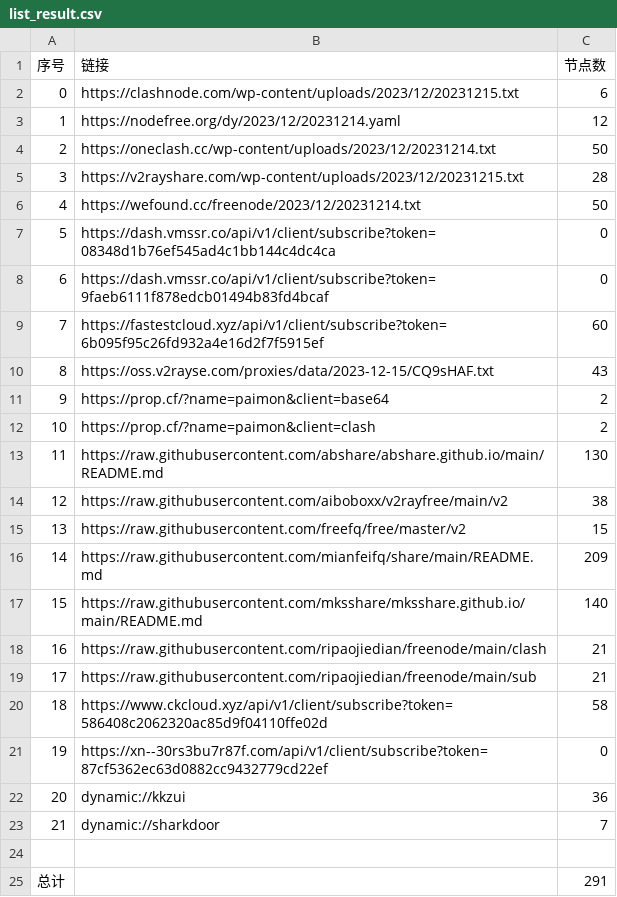
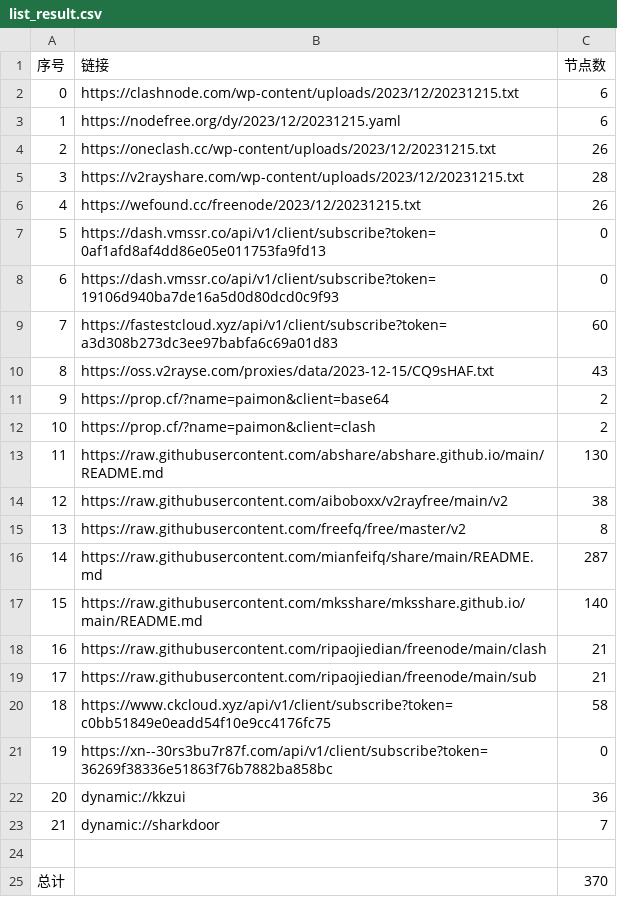
Before and after one commit to WTNLXTBL/Node-Fetch, a CSV file: list_result.csv, drawn as a sheet.

```diff
--- a/list_result.csv
+++ b/list_result.csv
@@ -2,9 +2,9 @@
 0,https://clashnode.com/wp-content/uploads/2023/12/20231215.txt,6
-1,https://nodefree.org/dy/2023/12/20231214.yaml,12
-2,https://oneclash.cc/wp-content/uploads/2023/12/20231214.txt,50
+1,https://nodefree.org/dy/2023/12/20231215.yaml,6
+2,https://oneclash.cc/wp-content/uploads/2023/12/20231215.txt,26
 3,https://v2rayshare.com/wp-content/uploads/2023/12/20231215.txt,28
-4,https://wefound.cc/freenode/2023/12/20231214.txt,50
-5,https://dash.vmssr.co/api/v1/client/subscribe?token=08348d1b76ef545ad4c1bb144c4dc4ca,0
-6,https://dash.vmssr.co/api/v1/client/subscribe?token=9faeb6111f878edcb01494b83fd4bcaf,0
-7,https://fastestcloud.xyz/api/v1/client/subscribe?token=6b095f95c26fd932a4e16d2f7f5915ef,60
+4,https://wefound.cc/freenode/2023/12/20231215.txt,26
+5,https://dash.vmssr.co/api/v1/client/subscribe?token=0af1afd8af4dd86e05e011753fa9fd13,0
+6,https://dash.vmssr.co/api/v1/client/subscribe?token=19106d940ba7de16a5d0d80dcd0c9f93,0
+7,https://fastestcloud.xyz/api/v1/client/subscribe?token=a3d308b273dc3ee97babfa6c69a01d83,60
 8,https://oss.v2rayse.com/proxies/data/2023-12-15/CQ9sHAF.txt,43
@@ -14,4 +14,4 @@
 12,https://raw.githubusercontent.com/aiboboxx/v2rayfree/main/v2,38
-13,https://raw.githubusercontent.com/freefq/free/master/v2,15
-14,https://raw.githubusercontent.com/mianfeifq/share/main/README.md,209
+13,https://raw.githubusercontent.com/freefq/free/master/v2,8
+14,https://raw.githubusercontent.com/mianfeifq/share/main/README.md,287
 15,https://raw.githubusercontent.com/mksshare/mksshare.github.io/main/README.md,140
@@ -19,4 +19,4 @@
 17,https://raw.githubusercontent.com/ripaojiedian/freenode/main/sub,21
-18,https://www.ckcloud.xyz/api/v1/client/subscribe?token=586408c2062320ac85d9f04110ffe02d,58
-19,https://xn--30rs3bu7r87f.com/api/v1/client/subscribe?token=87cf5362ec63d0882cc9432779cd22ef,0
+18,https://www.ckcloud.xyz/api/v1/client/subscribe?token=c0bb51849e0eadd54f10e9cc4176fc75,58
+19,https://xn--30rs3bu7r87f.com/api/v1/client/subscribe?token=36269f38336e51863f76b7882ba858bc,0
 20,dynamic://kkzui,36
@@ -24,2 +24,2 @@
 
-总计,,291
+总计,,370
```
Also changed, not shown: 14 other files.
